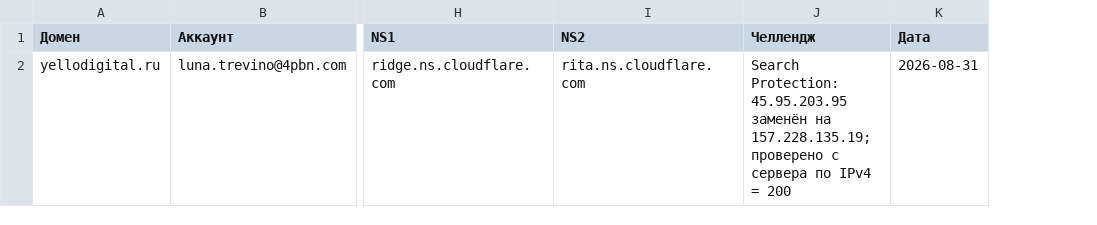
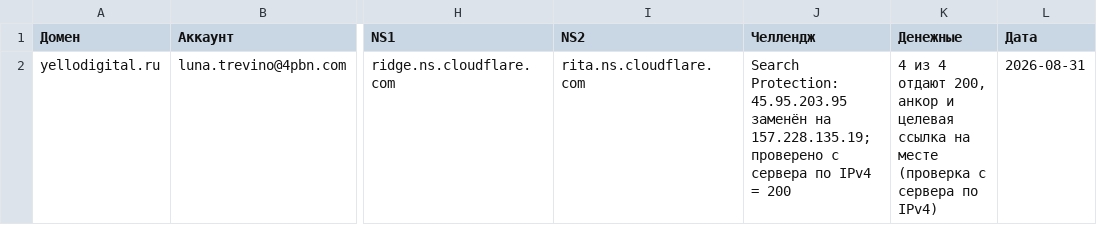
Before and after one commit to Chechetov/wordpress, a CSV file: reports/recovery/repoint_log.csv, drawn as a sheet; only a part is shown, gaps mark what is left out; the diff names each change by its address in the sheet, - before the commit and + after, or states it on an @@ line.

```diff
--- a/reports/recovery/repoint_log.csv
+++ b/reports/recovery/repoint_log.csv
+column K (Денежные), row 2: 4 из 4 отдают 200, анкор и целевая ссылка на месте (проверка с сервера по IPv4)
```
